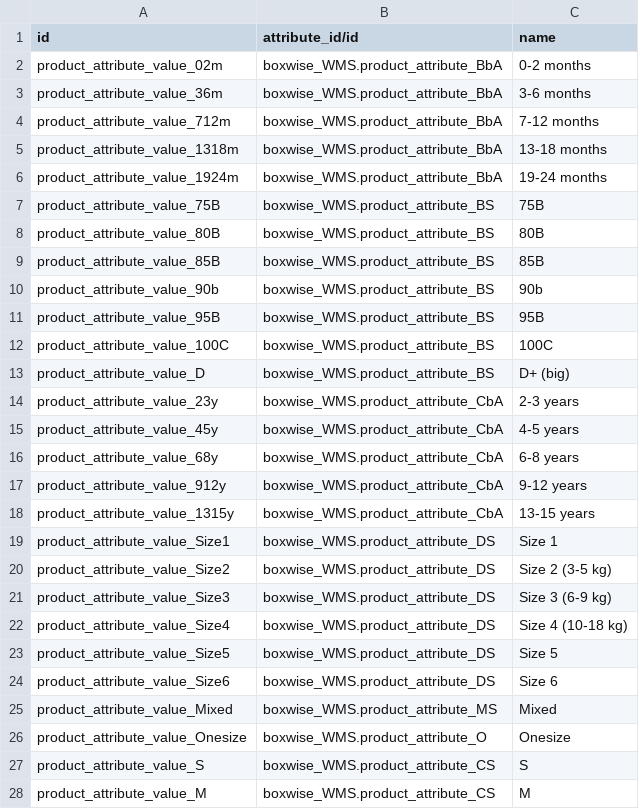
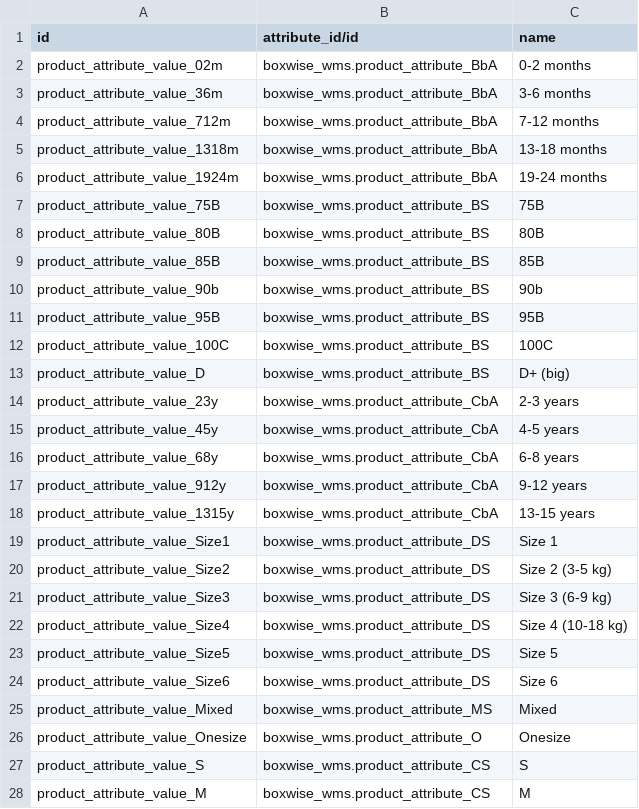
Before and after one commit to boxwise/boxwise_wms, a CSV file: data/product.attribute.value.csv, drawn as a sheet; only a part is shown; the diff covers the shown part only.

Commit message:
Switch to lowercase naming convention for the Boxwise Odoo add-on. (#19)
Odoo uses the folder name to determine the add-on namespace, so the current naming required
the folder to be boxwise_WMS. Hopefully by making it lowercase there will be less issues
when people clone this from the Git repository. But maybe that was just me!

```diff
--- a/data/product.attribute.value.csv
+++ b/data/product.attribute.value.csv
@@ -1,28 +1,28 @@
 id,attribute_id/id,name
-product_attribute_value_02m,boxwise_WMS.product_attribute_BbA,0-2 months
-product_attribute_value_36m,boxwise_WMS.product_attribute_BbA,3-6 months
-product_attribute_value_712m,boxwise_WMS.product_attribute_BbA,7-12 months
-product_attribute_value_1318m,boxwise_WMS.product_attribute_BbA,13-18 months
-product_attribute_value_1924m,boxwise_WMS.product_attribute_BbA,19-24 months
-product_attribute_value_75B,boxwise_WMS.product_attribute_BS,75B
-product_attribute_value_80B,boxwise_WMS.product_attribute_BS,80B
-product_attribute_value_85B,boxwise_WMS.product_attribute_BS,85B
-product_attribute_value_90b,boxwise_WMS.product_attribute_BS,90b
-product_attribute_value_95B,boxwise_WMS.product_attribute_BS,95B
-product_attribute_value_100C,boxwise_WMS.product_attribute_BS,100C
-product_attribute_value_D,boxwise_WMS.product_attribute_BS,D+ (big)
-product_attribute_value_23y,boxwise_WMS.product_attribute_CbA,2-3 years
-product_attribute_value_45y,boxwise_WMS.product_attribute_CbA,4-5 years
-product_attribute_value_68y,boxwise_WMS.product_attribute_CbA,6-8 years
-product_attribute_value_912y,boxwise_WMS.product_attribute_CbA,9-12 years
-product_attribute_value_1315y,boxwise_WMS.product_attribute_CbA,13-15 years
-product_attribute_value_Size1,boxwise_WMS.product_attribute_DS,Size 1
-product_attribute_value_Size2,boxwise_WMS.product_attribute_DS,Size 2 (3-5 kg)
-product_attribute_value_Size3,boxwise_WMS.product_attribute_DS,Size 3 (6-9 kg)
-product_attribute_value_Size4,boxwise_WMS.product_attribute_DS,Size 4 (10-18 kg)
-product_attribute_value_Size5,boxwise_WMS.product_attribute_DS,Size 5
-product_attribute_value_Size6,boxwise_WMS.product_attribute_DS,Size 6
-product_attribute_value_Mixed,boxwise_WMS.product_attribute_MS,Mixed
-product_attribute_value_Onesize,boxwise_WMS.product_attribute_O,Onesize
-product_attribute_value_S,boxwise_WMS.product_attribute_CS,S
-product_attribute_value_M,boxwise_WMS.product_attribute_CS,M
+product_attribute_value_02m,boxwise_wms.product_attribute_BbA,0-2 months
+product_attribute_value_36m,boxwise_wms.product_attribute_BbA,3-6 months
+product_attribute_value_712m,boxwise_wms.product_attribute_BbA,7-12 months
+product_attribute_value_1318m,boxwise_wms.product_attribute_BbA,13-18 months
+product_attribute_value_1924m,boxwise_wms.product_attribute_BbA,19-24 months
+product_attribute_value_75B,boxwise_wms.product_attribute_BS,75B
+product_attribute_value_80B,boxwise_wms.product_attribute_BS,80B
+product_attribute_value_85B,boxwise_wms.product_attribute_BS,85B
+product_attribute_value_90b,boxwise_wms.product_attribute_BS,90b
+product_attribute_value_95B,boxwise_wms.product_attribute_BS,95B
+product_attribute_value_100C,boxwise_wms.product_attribute_BS,100C
+product_attribute_value_D,boxwise_wms.product_attribute_BS,D+ (big)
+product_attribute_value_23y,boxwise_wms.product_attribute_CbA,2-3 years
+product_attribute_value_45y,boxwise_wms.product_attribute_CbA,4-5 years
+product_attribute_value_68y,boxwise_wms.product_attribute_CbA,6-8 years
+product_attribute_value_912y,boxwise_wms.product_attribute_CbA,9-12 years
+product_attribute_value_1315y,boxwise_wms.product_attribute_CbA,13-15 years
+product_attribute_value_Size1,boxwise_wms.product_attribute_DS,Size 1
+product_attribute_value_Size2,boxwise_wms.product_attribute_DS,Size 2 (3-5 kg)
+product_attribute_value_Size3,boxwise_wms.product_attribute_DS,Size 3 (6-9 kg)
+product_attribute_value_Size4,boxwise_wms.product_attribute_DS,Size 4 (10-18 kg)
+product_attribute_value_Size5,boxwise_wms.product_attribute_DS,Size 5
+product_attribute_value_Size6,boxwise_wms.product_attribute_DS,Size 6
+product_attribute_value_Mixed,boxwise_wms.product_attribute_MS,Mixed
+product_attribute_value_Onesize,boxwise_wms.product_attribute_O,Onesize
+product_attribute_value_S,boxwise_wms.product_attribute_CS,S
+product_attribute_value_M,boxwise_wms.product_attribute_CS,M
```
Also changed, not shown: 47 edited cells elsewhere in this file, 2 other files.
